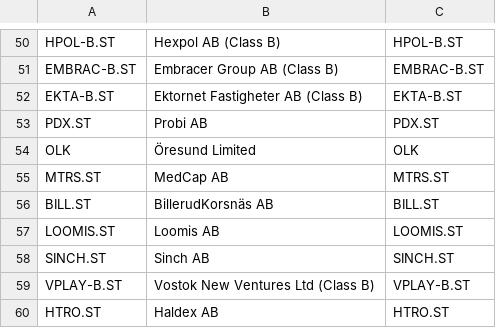
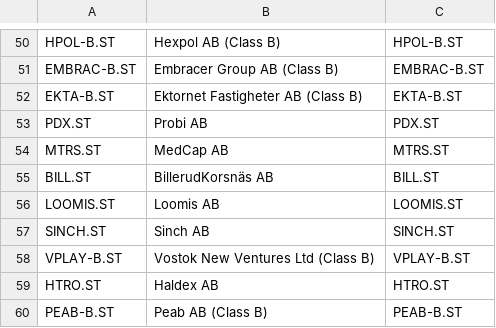
Before and after one commit to mrtnsko/CSV, a CSV file: index/OMX100.csv, drawn as a sheet; only a part is shown, gaps mark what is left out; the shorter side is filled out with more unchanged rows; the diff names each change by its address in the sheet, - before the commit and + after, or states it on an @@ line.

Commit message:
Update OMX100.csv

```diff
--- a/index/OMX100.csv
+++ b/index/OMX100.csv
-row 54: OLK | Öresund Limited | OLK
```
